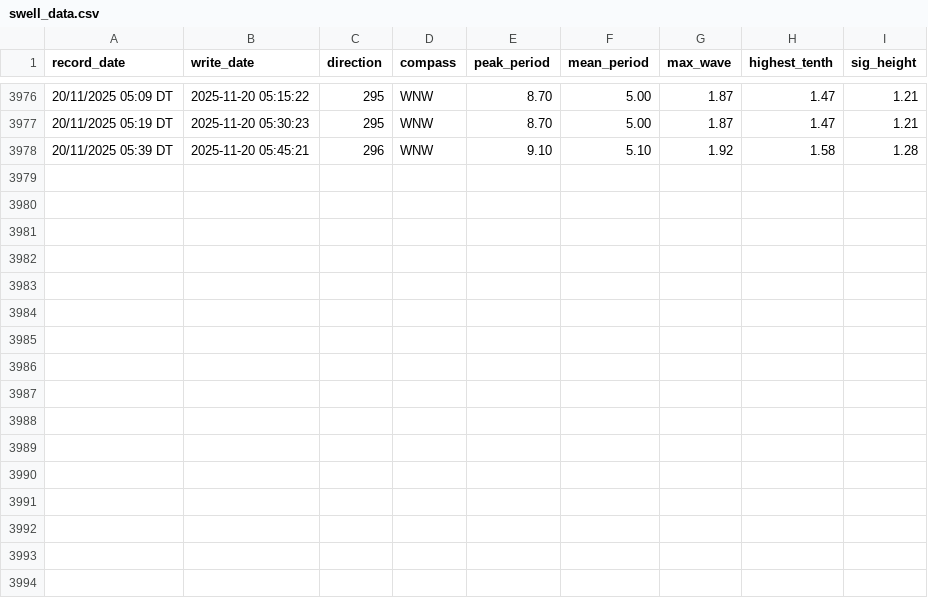
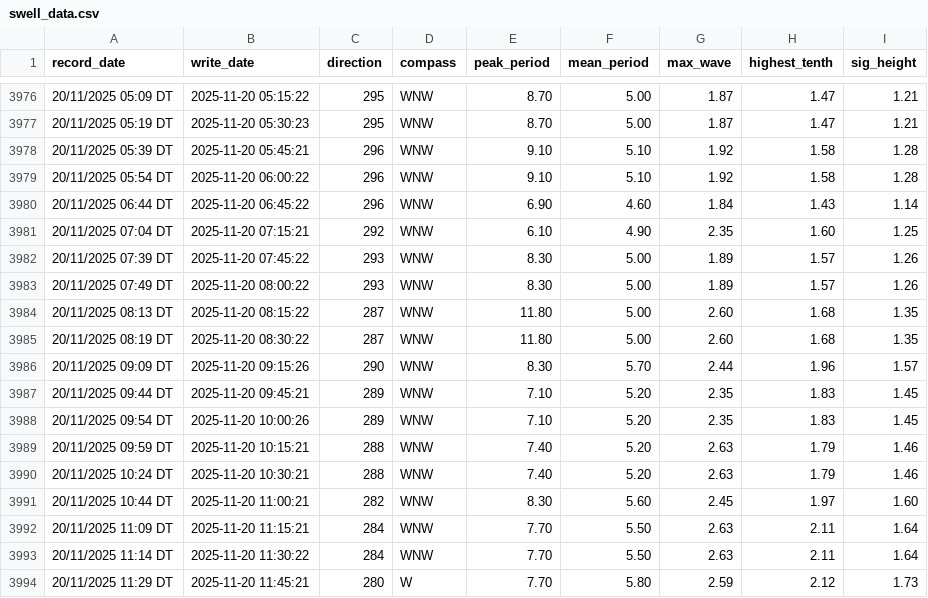
Before and after one commit to Hamish-StonyAnalytics/coastal-swell.github.io, a CSV file: swell_data.csv, drawn as a sheet; only a part is shown, gaps mark what is left out; the diff names each change by its address in the sheet, - before the commit and + after, or states it on an @@ line.

Commit message:
Automated data update

```diff
--- a/swell_data.csv
+++ b/swell_data.csv
+row 3979: 20/11/2025 05:54 DT | 2025-11-20 06:00:22 | 296 | WNW | 9.10 | 5.10 | 1.92 | 1.58 | 1.28
+row 3980: 20/11/2025 06:44 DT | 2025-11-20 06:45:22 | 296 | WNW | 6.90 | 4.60 | 1.84 | 1.43 | 1.14
+row 3981: 20/11/2025 07:04 DT | 2025-11-20 07:15:21 | 292 | WNW | 6.10 | 4.90 | 2.35 | 1.60 | 1.25
+row 3982: 20/11/2025 07:39 DT | 2025-11-20 07:45:22 | 293 | WNW | 8.30 | 5.00 | 1.89 | 1.57 | 1.26
+row 3983: 20/11/2025 07:49 DT | 2025-11-20 08:00:22 | 293 | WNW | 8.30 | 5.00 | 1.89 | 1.57 | 1.26
+row 3984: 20/11/2025 08:13 DT | 2025-11-20 08:15:22 | 287 | WNW | 11.80 | 5.00 | 2.60 | 1.68 | 1.35
+row 3985: 20/11/2025 08:19 DT | 2025-11-20 08:30:22 | 287 | WNW | 11.80 | 5.00 | 2.60 | 1.68 | 1.35
+row 3986: 20/11/2025 09:09 DT | 2025-11-20 09:15:26 | 290 | WNW | 8.30 | 5.70 | 2.44 | 1.96 | 1.57
+row 3987: 20/11/2025 09:44 DT | 2025-11-20 09:45:21 | 289 | WNW | 7.10 | 5.20 | 2.35 | 1.83 | 1.45
+row 3988: 20/11/2025 09:54 DT | 2025-11-20 10:00:26 | 289 | WNW | 7.10 | 5.20 | 2.35 | 1.83 | 1.45
+row 3989: 20/11/2025 09:59 DT | 2025-11-20 10:15:21 | 288 | WNW | 7.40 | 5.20 | 2.63 | 1.79 | 1.46
+row 3990: 20/11/2025 10:24 DT | 2025-11-20 10:30:21 | 288 | WNW | 7.40 | 5.20 | 2.63 | 1.79 | 1.46
+row 3991: 20/11/2025 10:44 DT | 2025-11-20 11:00:21 | 282 | WNW | 8.30 | 5.60 | 2.45 | 1.97 | 1.60
+row 3992: 20/11/2025 11:09 DT | 2025-11-20 11:15:21 | 284 | WNW | 7.70 | 5.50 | 2.63 | 2.11 | 1.64
+row 3993: 20/11/2025 11:14 DT | 2025-11-20 11:30:22 | 284 | WNW | 7.70 | 5.50 | 2.63 | 2.11 | 1.64
+row 3994: 20/11/2025 11:29 DT | 2025-11-20 11:45:21 | 280 | W | 7.70 | 5.80 | 2.59 | 2.12 | 1.73
```
